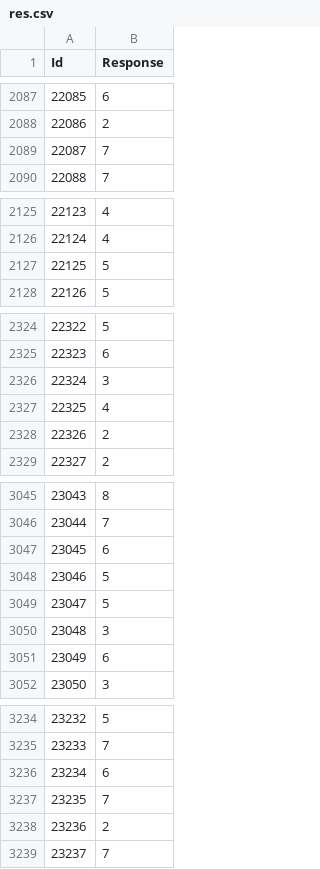
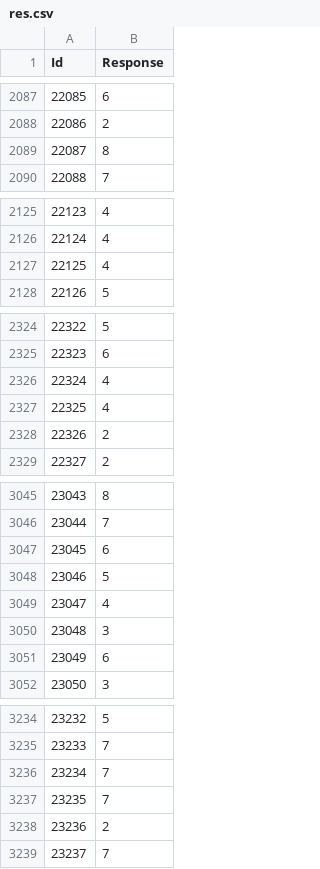
Before and after one commit to cczzaa101/Random_forest_regressor_from_scratch, a CSV file: res.csv, drawn as a sheet; only a part is shown, gaps mark what is left out; the diff covers the shown part only.

```diff
--- a/res.csv
+++ b/res.csv
@@ -2088,3 +2088,3 @@ Id,Response
 22086,2
-22087,7
+22087,8
 22088,7
@@ -2126,3 +2126,3 @@ Id,Response
 22124,4
-22125,5
+22125,4
 22126,5
@@ -2325,3 +2325,3 @@ Id,Response
 22323,6
-22324,3
+22324,4
 22325,4
@@ -3048,3 +3048,3 @@ Id,Response
 23046,5
-23047,5
+23047,4
 23048,3
@@ -3235,3 +3235,3 @@ Id,Response
 23233,7
-23234,6
+23234,7
 23235,7
```
Also changed, not shown: 43 edited cells elsewhere in this file, 4 other files.
